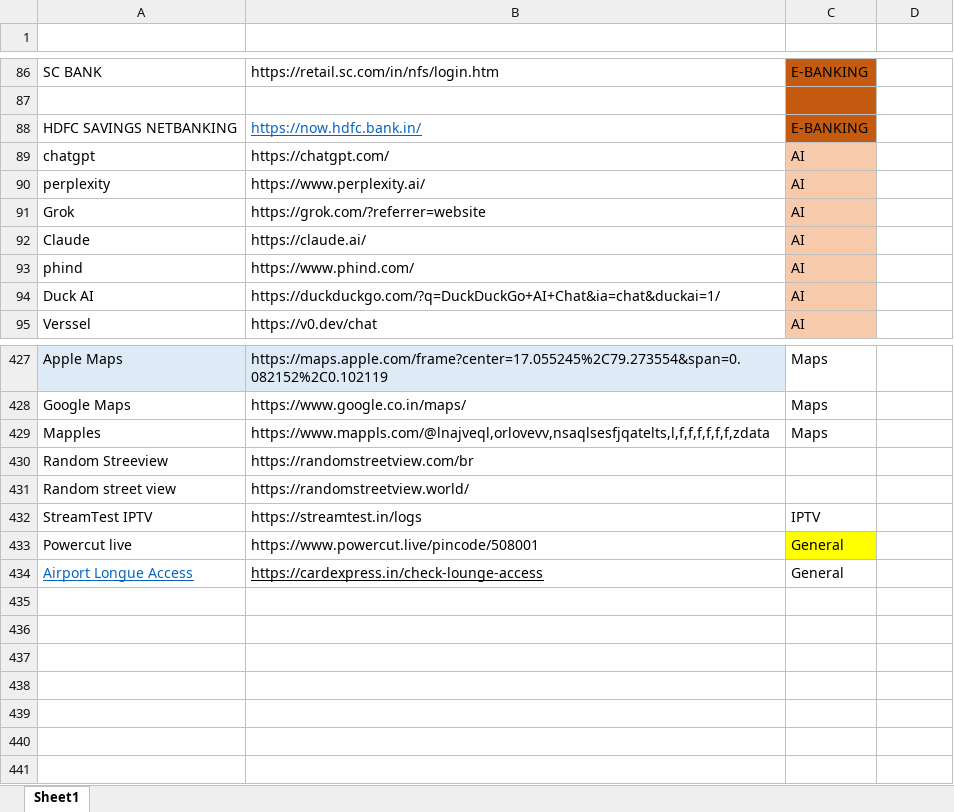
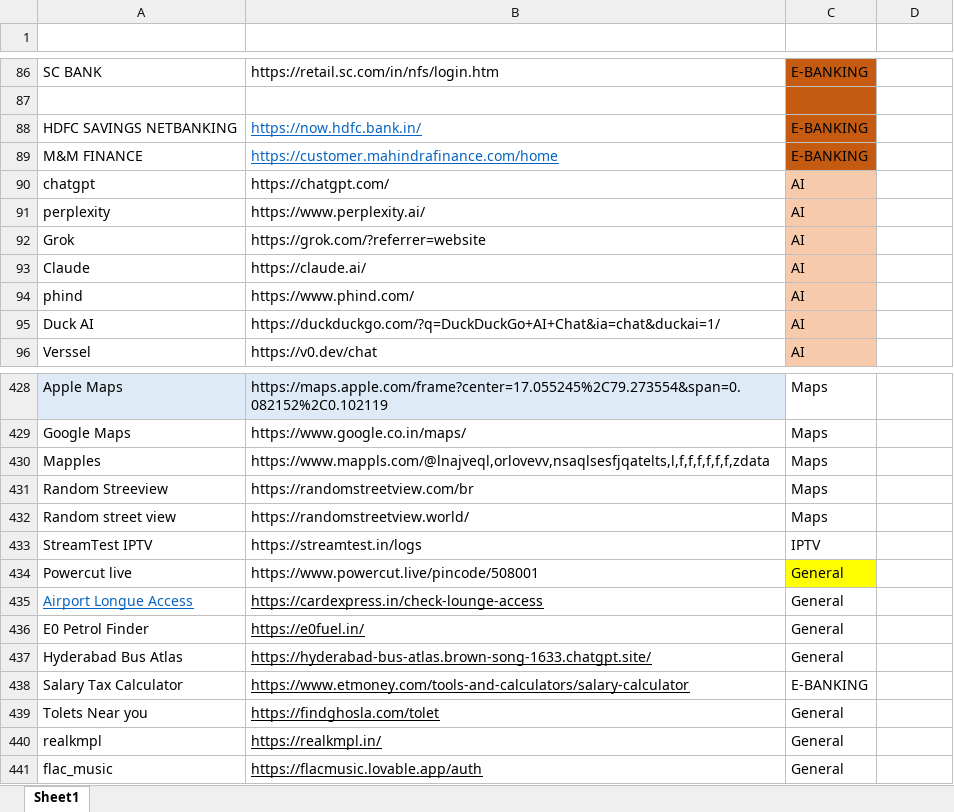
Before and after one commit to nitindinnu/html_bookmarks, an Excel workbook: bookmarks.xlsx, sheet Sheet1, drawn as a sheet; only a part is shown, gaps mark what is left out; values as stored, in another font and other column widths than the file's, no borders; charts and pictures and table styles not drawn; addresses are those after the commit; the diff names each change by its address in the sheet, - before the commit and + after, or states it on an @@ line.

Commit message:
Update bookmarks.xlsx

```diff
--- a/bookmarks.xlsx (sheet Sheet1)
+++ b/bookmarks.xlsx (sheet Sheet1)
-B1 bold: on
+B1 bold: off
+row 89: M&M FINANCE | https://customer.mahindrafinance.com/home | E-BANKING
-C431:C432 (category): (empty)
+C431:C432 (category): Maps
+row 436: E0 Petrol Finder | https://e0fuel.in/ | General
+row 437: Hyderabad Bus Atlas | https://hyderabad-bus-atlas.brown-song-1633.chatgpt.site/ | General
+row 438: Salary Tax Calculator | https://www.etmoney.com/tools-and-calculators/salary-calculator | E-BANKING
+row 439: Tolets Near you | https://findghosla.com/tolet | General
+row 440: realkmpl | https://realkmpl.in/ | General
+row 441: flac_music | https://flacmusic.lovable.app/auth | General
```
